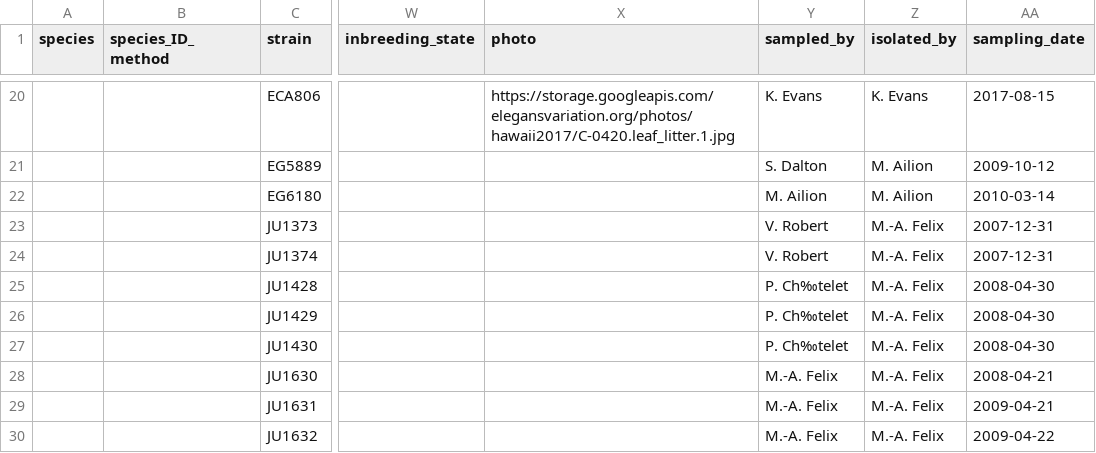
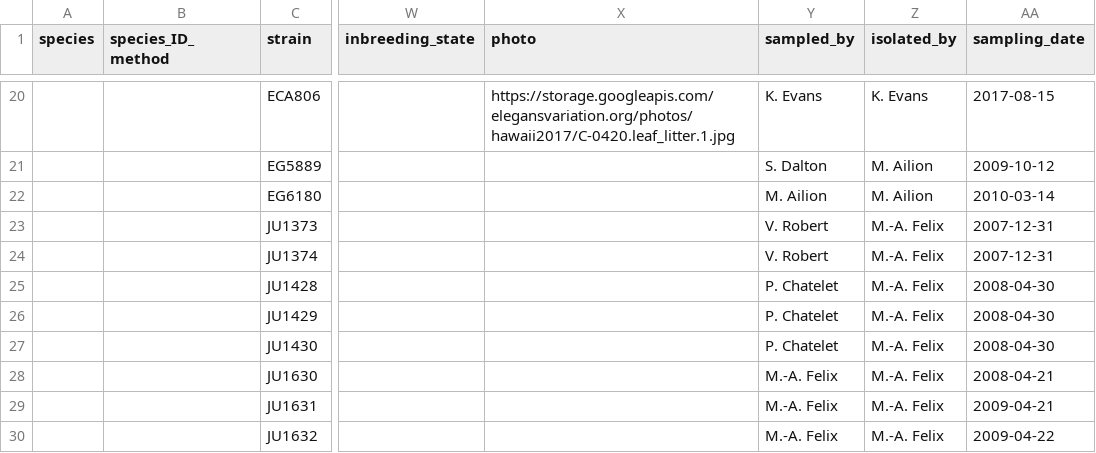
Before and after one commit to AndersenLab/C.-tropicalis-Strain-Sheet, a TSV file: Ct-WI-Strain-Info.tsv, drawn as a sheet; only a part is shown, gaps mark what is left out; the diff names each change by its address in the sheet, - before the commit and + after, or states it on an @@ line.

Commit message:
Travis build: 379

```diff
--- a/Ct-WI-Strain-Info.tsv
+++ b/Ct-WI-Strain-Info.tsv
-Y25:Y27 (sampled_by): P. Ch‰telet
+Y25:Y27 (sampled_by): P. Chatelet
```
